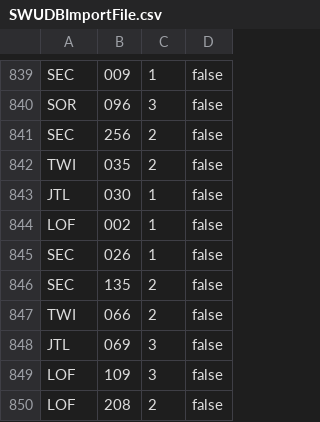
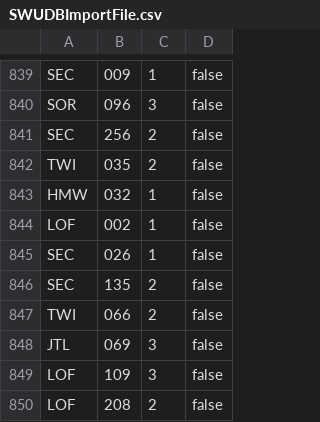
Before and after one commit to Asmoridin/card_games, a CSV file: S/Star_Wars_Unlimited/Data/SWUDBImportFile.csv, drawn as a sheet; only a part is shown, gaps mark what is left out.

```diff
--- a/S/Star_Wars_Unlimited/Data/SWUDBImportFile.csv
+++ b/S/Star_Wars_Unlimited/Data/SWUDBImportFile.csv
@@ -842,3 +842,3 @@ SEC,256,2,false
 TWI,035,2,false
-JTL,030,1,false
+HMW,032,1,false
 LOF,002,1,false
```
Also changed, not shown: 20 other files.
